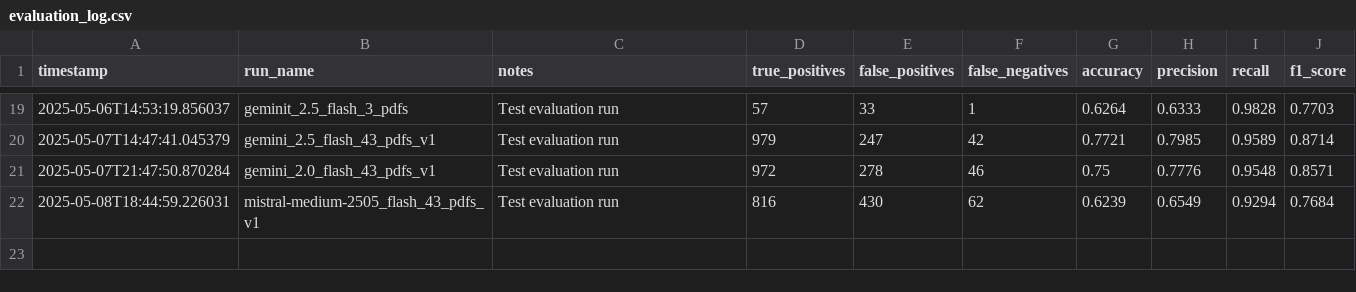
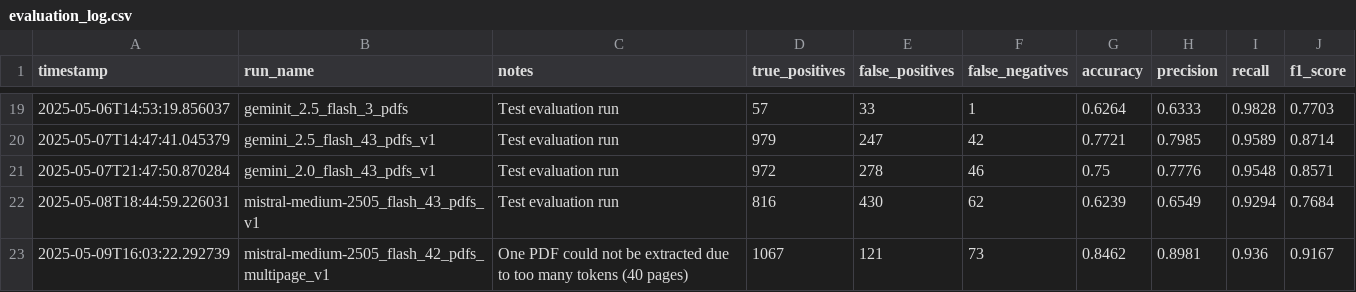
Before and after one commit to MrPrayat/DA235X, a CSV file: data/logs/evaluation_log.csv, drawn as a sheet; only a part is shown, gaps mark what is left out.

Commit message:
Evaluation and extraction mistral multipage

```diff
--- a/data/logs/evaluation_log.csv
+++ b/data/logs/evaluation_log.csv
@@ -22 +22,2 @@ timestamp,run_name,notes,true_positives,false_positives,false_negatives,accuracy
 2025-05-08T18:44:59.226031,mistral-medium-2505_flash_43_pdfs_v1,Test evaluation run,816,430,62,0.6239,0.6549,0.9294,0.7684
+2025-05-09T16:03:22.292739,mistral-medium-2505_flash_42_pdfs_multipage_v1,One PDF could not be extracted due to too many tokens (40 pages),1067,121,73,0.8462,0.8981,0.936,0.9167
```
Also changed, not shown: data/logs/batch_summaries.csv, 47 other files.
